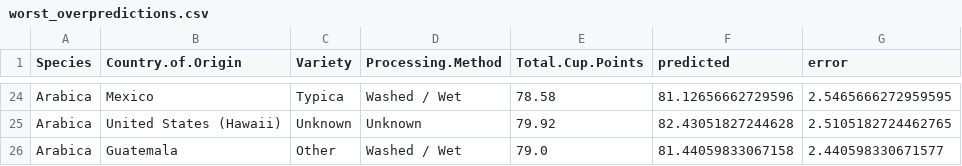
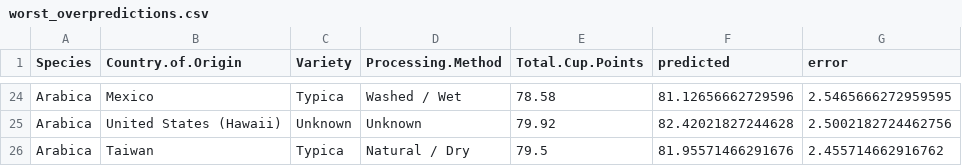
Before and after one commit to aasritha27/Coffee_quality_predict, a CSV file: outputs/worst_overpredictions.csv, drawn as a sheet; only a part is shown, gaps mark what is left out; removed rows and columns are numbered as before the commit, all else as after; the diff covers the shown part only; the diff names each change by its address in the sheet, - before the commit and + after, or states it on an @@ line.

```diff
--- a/outputs/worst_overpredictions.csv
+++ b/outputs/worst_overpredictions.csv
-F25 (predicted): 82.43051827244628
+F25 (predicted): 82.42021827244628
-G25 (error): 2.5105182724462765
+G25 (error): 2.5002182724462756
-row 26: Arabica | Guatemala | Other | Washed / Wet | 79.0 | 81.44059833067158 | 2.440598330671577
+row 26: Arabica | Taiwan | Typica | Natural / Dry | 79.5 | 81.95571466291676 | 2.455714662916762
```
Also changed, not shown: 1 added row, 1 removed row and 30 edited cells elsewhere in this file, outputs/worst_underpredictions.csv, 7 other files.
